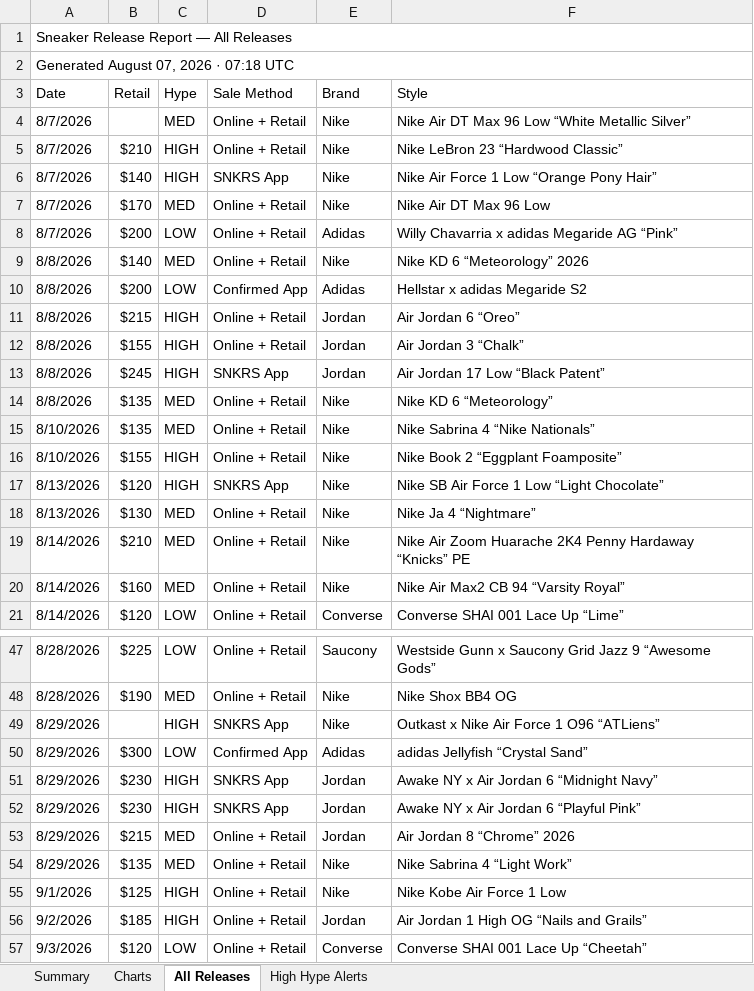
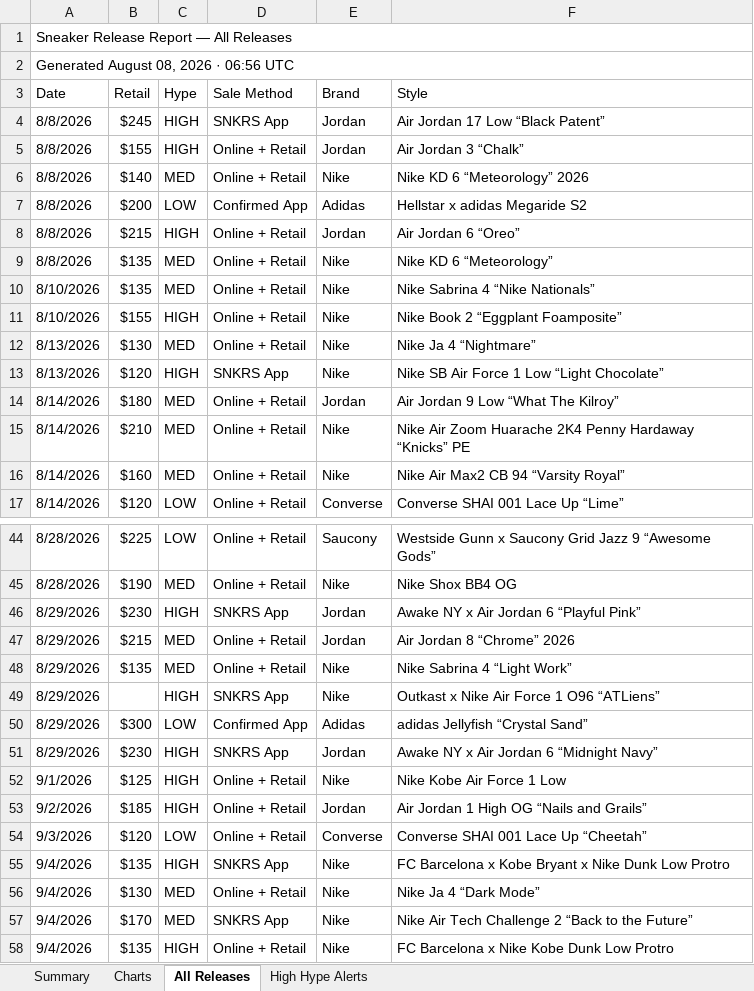
Before and after one commit to lordnader2002-sudo/Shoe-Tracker-v2, an Excel workbook: docs/data/sneaker_releases.xlsx, sheet All Releases, drawn as a sheet; only a part is shown, gaps mark what is left out; the shorter side is filled out with more unchanged rows; values as stored, in another font and other column widths than the file's, no cell formats; removed rows and columns are numbered as before the commit, all else as after; the diff covers the shown part only; the diff names each change by its address in the sheet, - before the commit and + after, or states it on an @@ line.

```diff
--- a/docs/data/sneaker_releases.xlsx (sheet All Releases)
+++ b/docs/data/sneaker_releases.xlsx (sheet All Releases)
-A2 (Date): Generated August 07, 2026 · 07:18 UTC
+A2 (Date): Generated August 08, 2026 · 06:56 UTC
-row 4: 8/7/2026 |  | MED | Online + Retail | Nike | Nike Air DT Max 96 Low “White Metallic Silver”
-row 5: 8/7/2026 | $210 | HIGH | Online + Retail | Nike | Nike LeBron 23 “Hardwood Classic”
-row 6: 8/7/2026 | $140 | HIGH | SNKRS App | Nike | Nike Air Force 1 Low “Orange Pony Hair”
-row 7: 8/7/2026 | $170 | MED | Online + Retail | Nike | Nike Air DT Max 96 Low
-row 8: 8/7/2026 | $200 | LOW | Online + Retail | Adidas | Willy Chavarria x adidas Megaride AG “Pink”
@@ row 13 moved to row 4: 8/8/2026 @@
@@ row 12 moved to row 5: 8/8/2026 @@
@@ row 18 moved to row 12: 8/13/2026 @@
+row 14: 8/14/2026 | $180 | MED | Online + Retail | Jordan | Air Jordan 9 Low “What The Kilroy”
@@ row 52 moved to row 46: 8/29/2026 @@
@@ row 53 moved to row 47: 8/29/2026 @@
@@ row 54 moved to row 48: 8/29/2026 @@
```
Also changed, not shown: 3 added rows, 1 removed row and 19 moved rows elsewhere in this sheet, sheet Summary, sheet High Hype Alerts, sheet Charts, cell formats, charts or pictures, reports/sneaker_releases.xlsx, 1 other file.
